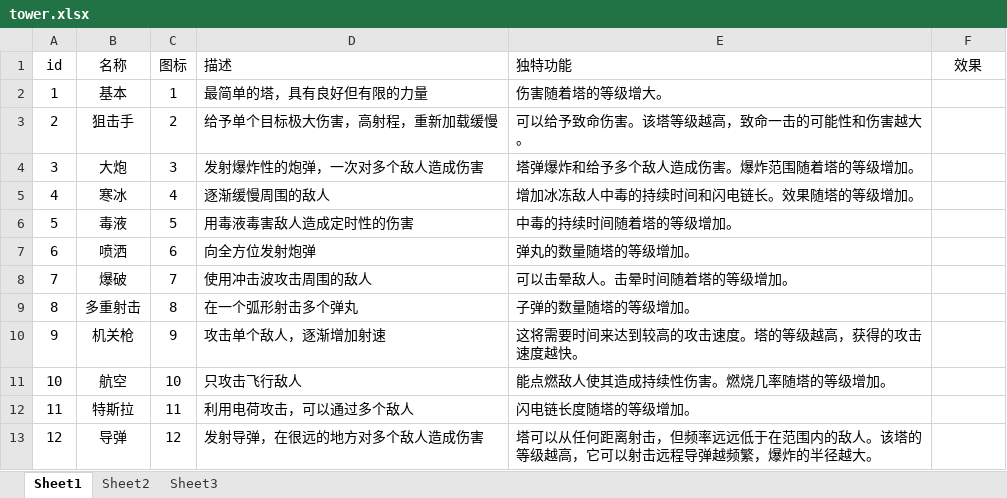
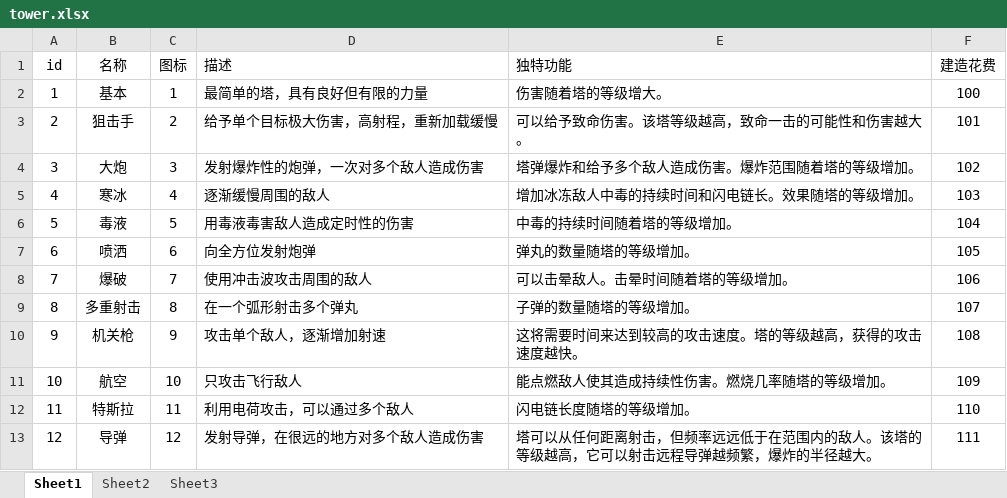
Before and after one commit to unlimitloli/Infinitode, an Excel workbook: Resources/config/tower.xlsx, sheet Sheet1, drawn as a sheet; values as stored, in another font and other column widths than the file's, no borders; the diff names each change by its address in the sheet, - before the commit and + after, or states it on an @@ line.

```diff
--- a/Resources/config/tower.xlsx (sheet Sheet1)
+++ b/Resources/config/tower.xlsx (sheet Sheet1)
-F1: 效果
+F1: 建造花费
-F2 (建造花费): (empty)
+F2 (建造花费): 100
-F3 (建造花费): (empty)
+F3 (建造花费): 101
-F4 (建造花费): (empty)
+F4 (建造花费): 102
-F5 (建造花费): (empty)
+F5 (建造花费): 103
-F6 (建造花费): (empty)
+F6 (建造花费): 104
-F7 (建造花费): (empty)
+F7 (建造花费): 105
-F8 (建造花费): (empty)
+F8 (建造花费): 106
-F9 (建造花费): (empty)
+F9 (建造花费): 107
-F10 (建造花费): (empty)
+F10 (建造花费): 108
-F11 (建造花费): (empty)
+F11 (建造花费): 109
-F12 (建造花费): (empty)
+F12 (建造花费): 110
-F13 (建造花费): (empty)
+F13 (建造花费): 111
```
Also changed, not shown: 32 other files.
